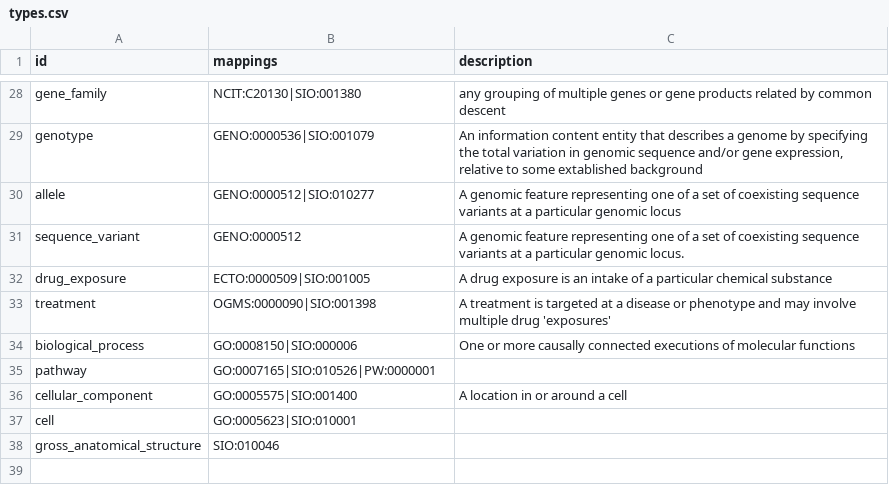
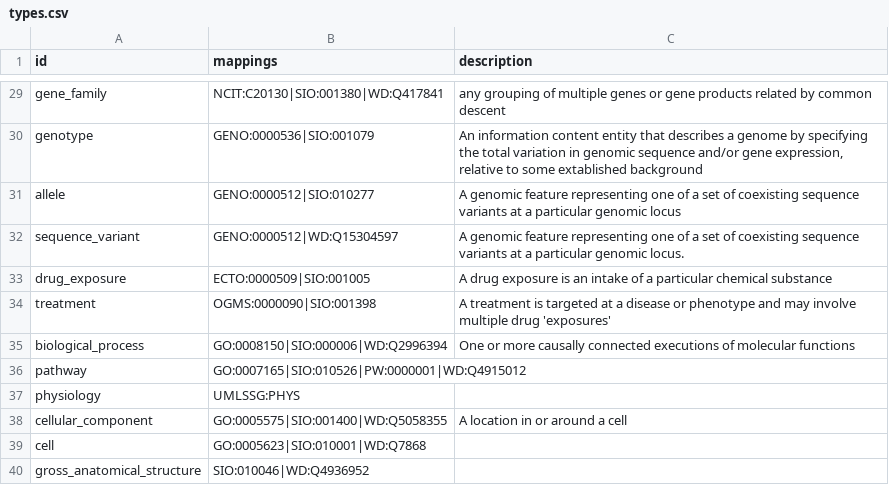
Before and after one commit to NCATS-Tangerine/translator-knowledge-beacon, a CSV file: api/types.csv, drawn as a sheet; only a part is shown, gaps mark what is left out; addresses are those after the commit; the diff covers the shown part only; the diff names each change by its address in the sheet, - before the commit and + after, or states it on an @@ line.

```diff
--- a/api/types.csv
+++ b/api/types.csv
-B29 (mappings): NCIT:C20130|SIO:001380
+B29 (mappings): NCIT:C20130|SIO:001380|WD:Q417841
-B32 (mappings): GENO:0000512
+B32 (mappings): GENO:0000512|WD:Q15304597
-B35 (mappings): GO:0008150|SIO:000006
+B35 (mappings): GO:0008150|SIO:000006|WD:Q2996394
-B36 (mappings): GO:0007165|SIO:010526|PW:0000001
+B36 (mappings): GO:0007165|SIO:010526|PW:0000001|WD:Q4915012
+row 37: physiology | UMLSSG:PHYS
-B38 (mappings): GO:0005575|SIO:001400
+B38 (mappings): GO:0005575|SIO:001400|WD:Q5058355
-B39 (mappings): GO:0005623|SIO:010001
+B39 (mappings): GO:0005623|SIO:010001|WD:Q7868
-B40 (mappings): SIO:010046
+B40 (mappings): SIO:010046|WD:Q4936952
```
Also changed, not shown: 1 added row and 17 edited cells elsewhere in this file.
